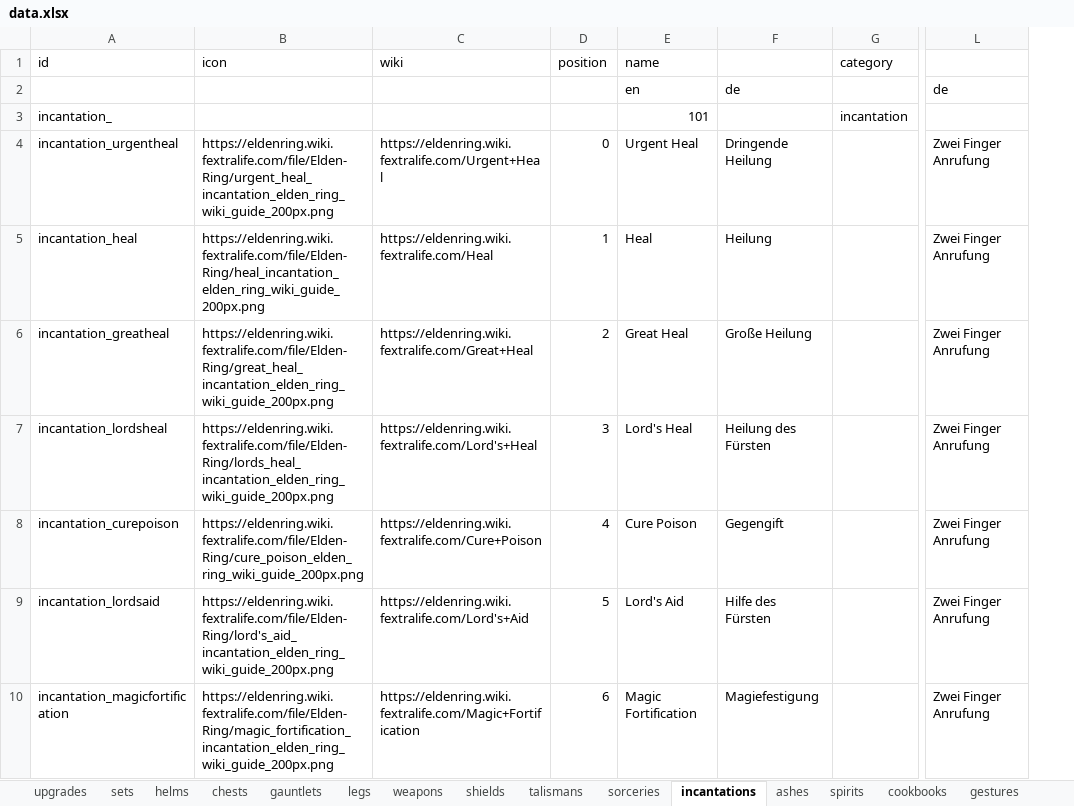
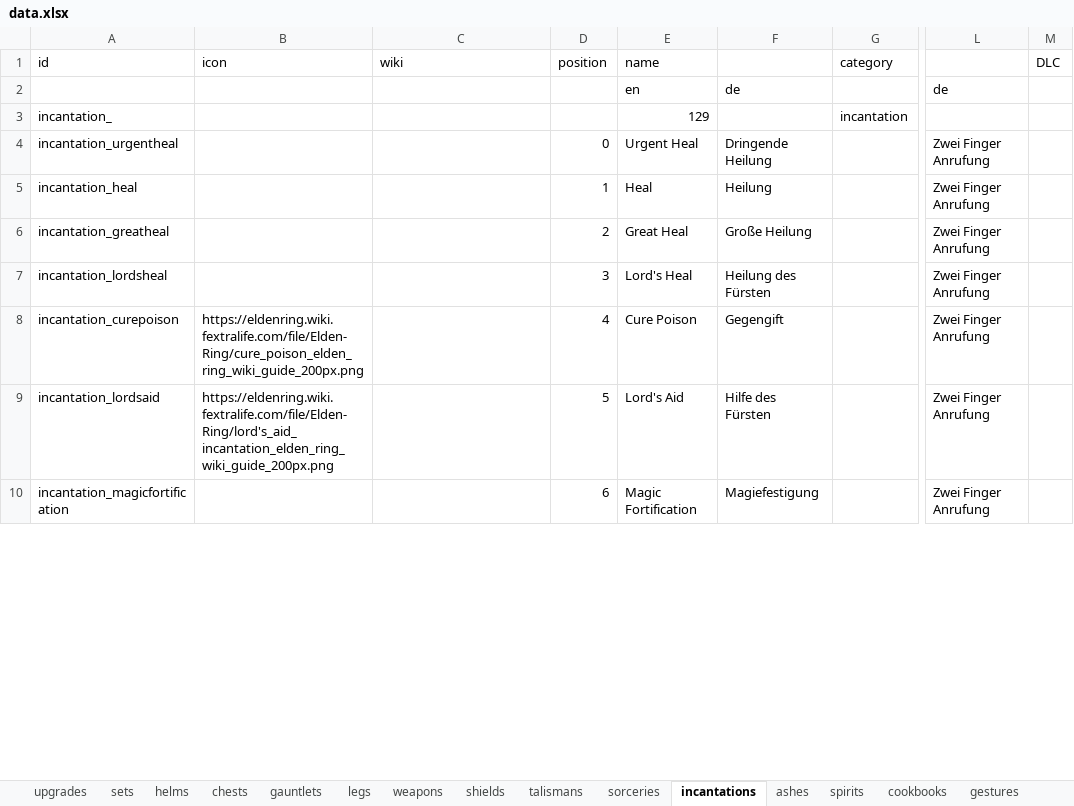
Before and after one commit to DevTGP/EldenRing-ItemTracker, an Excel workbook: data/data.xlsx, sheet incantations, drawn as a sheet; only a part is shown, gaps mark what is left out; values as stored, in another font and other column widths than the file's, no borders; the diff covers the shown part only; the diff names each change by its address in the sheet, - before the commit and + after, or states it on an @@ line.

```diff
--- a/data/data.xlsx (sheet incantations)
+++ b/data/data.xlsx (sheet incantations)
+column M (DLC), empty
-E3 (name): 101
+E3 (name): 129
-B4 (icon): https://eldenring.wiki.fextralife.com/file/Elden-Ring/urgent_heal_incantation_elden_ring_wiki_guide_200px.png
+B4 (icon): (empty)
-C4 (wiki): https://eldenring.wiki.fextralife.com/Urgent+Heal
+C4 (wiki): (empty)
-B5 (icon): https://eldenring.wiki.fextralife.com/file/Elden-Ring/heal_incantation_elden_ring_wiki_guide_200px.png
+B5 (icon): (empty)
-C5 (wiki): https://eldenring.wiki.fextralife.com/Heal
+C5 (wiki): (empty)
-B6 (icon): https://eldenring.wiki.fextralife.com/file/Elden-Ring/great_heal_incantation_elden_ring_wiki_guide_200px.png
+B6 (icon): (empty)
-C6 (wiki): https://eldenring.wiki.fextralife.com/Great+Heal
+C6 (wiki): (empty)
-B7 (icon): https://eldenring.wiki.fextralife.com/file/Elden-Ring/lords_heal_incantation_elden_ring_wiki_guide_200px.png
+B7 (icon): (empty)
-C7 (wiki): https://eldenring.wiki.fextralife.com/Lord's+Heal
+C7 (wiki): (empty)
-C8 (wiki): https://eldenring.wiki.fextralife.com/Cure+Poison
+C8 (wiki): (empty)
-C9 (wiki): https://eldenring.wiki.fextralife.com/Lord's+Aid
+C9 (wiki): (empty)
-B10 (icon): https://eldenring.wiki.fextralife.com/file/Elden-Ring/magic_fortification_incantation_elden_ring_wiki_guide_200px.png
+B10 (icon): (empty)
-C10 (wiki): https://eldenring.wiki.fextralife.com/Magic+Fortification
+C10 (wiki): (empty)
```
Also changed, not shown: 29 added rows, 1 removed row and 262 edited cells elsewhere in this sheet, sheet weapons, sheet talismans, sheet shields, sheet cookbooks, sheet ashes, sheet chests, 8 more sheets, other sheet tabs, formulas that keep their value, 16 other files.
